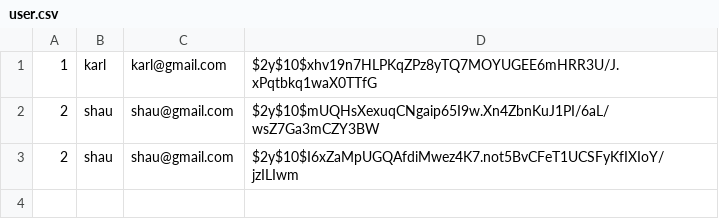
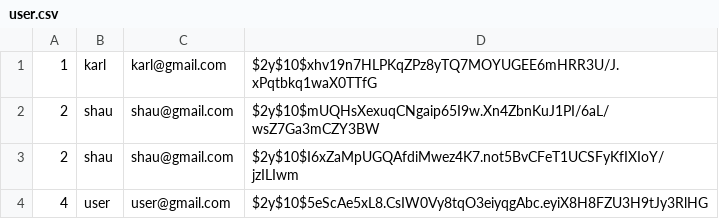
Before and after one commit to AllanWerner/Projet_QUIZZEO, a CSV file: user.csv, drawn as a sheet; the diff names each change by its address in the sheet, - before the commit and + after, or states it on an @@ line.

```diff
--- a/user.csv
+++ b/user.csv
+row 4: 4 | user | user@gmail.com | $2y$10$5eScAe5xL8.CsIW0Vy8tqO3eiyqgAbc.eyiX8H8FZU3H9tJy3RlHG
```
Also changed, not shown: Ecole.csv, admin.csv, 9 other files.
